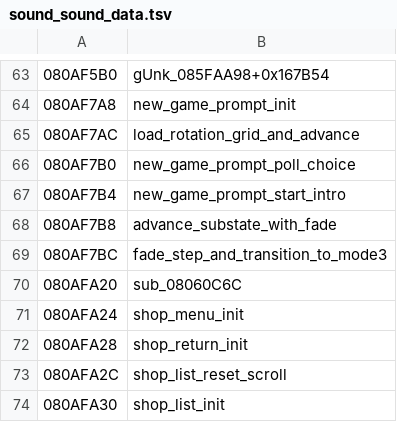
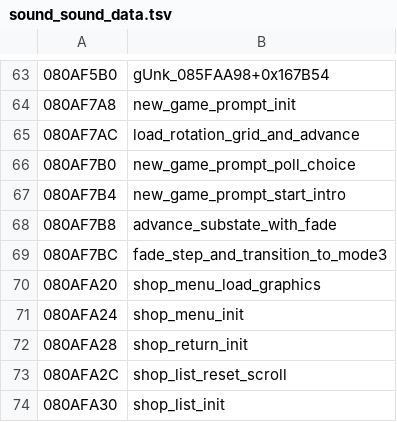
Before and after one commit to rommerhacks/medabots-rokusho, a TSV file: config/data_ptrs/sound_sound_data.tsv, drawn as a sheet; only a part is shown, gaps mark what is left out.

```diff
--- a/config/data_ptrs/sound_sound_data.tsv
+++ b/config/data_ptrs/sound_sound_data.tsv
@@ -69,3 +69,3 @@
 080AF7BC	fade_step_and_transition_to_mode3
-080AFA20	sub_08060C6C
+080AFA20	shop_menu_load_graphics
 080AFA24	shop_menu_init
```
Also changed, not shown: config/data_ptrs/data_data_08480000.tsv, config/functions.tsv, 13 other files.
